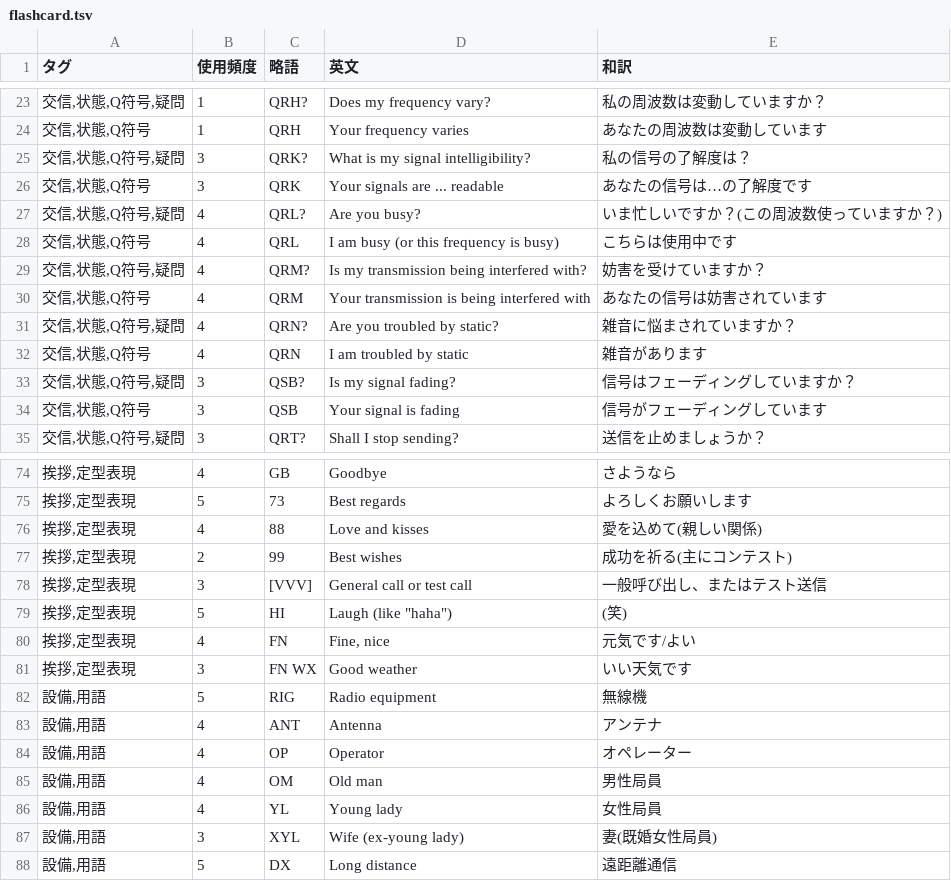
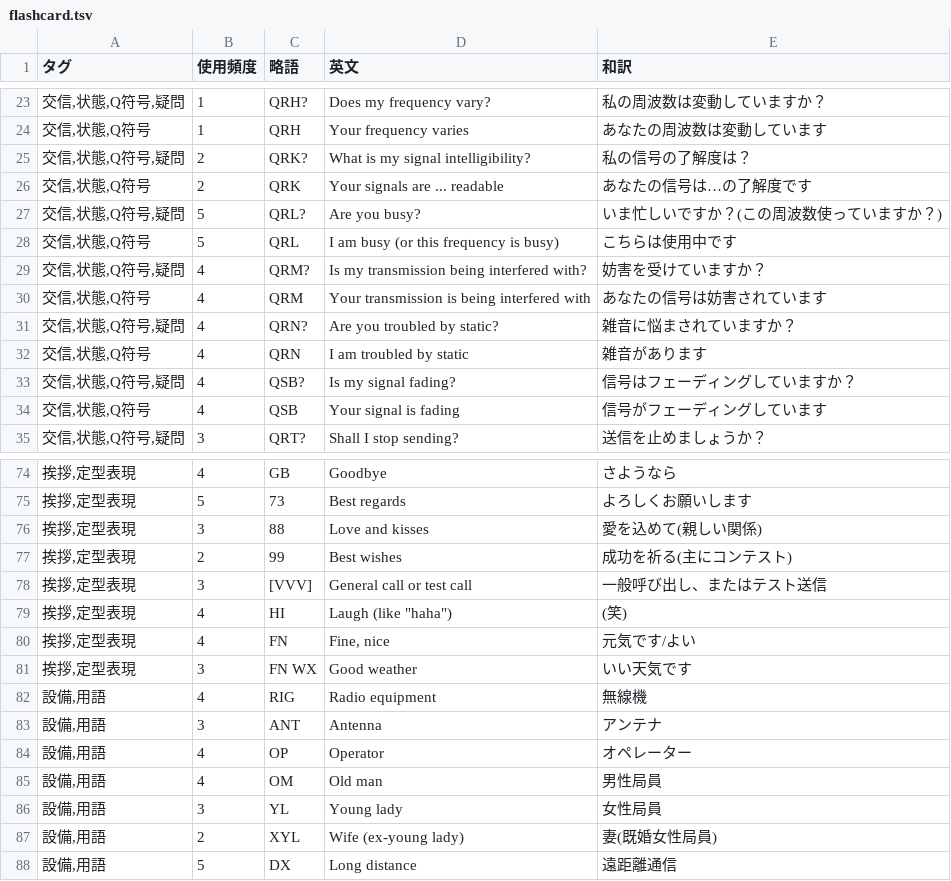
Before and after one commit to htppp/morse, a TSV file: flashcard.tsv, drawn as a sheet; only a part is shown, gaps mark what is left out; the diff covers the shown part only.

```diff
--- a/flashcard.tsv
+++ b/flashcard.tsv
@@ -24,6 +24,6 @@
 交信,状態,Q符号	1	QRH	Your frequency varies	あなたの周波数は変動しています
-交信,状態,Q符号,疑問	3	QRK?	What is my signal intelligibility?	私の信号の了解度は？
-交信,状態,Q符号	3	QRK	Your signals are ... readable	あなたの信号は…の了解度です
-交信,状態,Q符号,疑問	4	QRL?	Are you busy?	いま忙しいですか？(この周波数使っていますか？)
-交信,状態,Q符号	4	QRL	I am busy (or this frequency is busy)	こちらは使用中です
+交信,状態,Q符号,疑問	2	QRK?	What is my signal intelligibility?	私の信号の了解度は？
+交信,状態,Q符号	2	QRK	Your signals are ... readable	あなたの信号は…の了解度です
+交信,状態,Q符号,疑問	5	QRL?	Are you busy?	いま忙しいですか？(この周波数使っていますか？)
+交信,状態,Q符号	5	QRL	I am busy (or this frequency is busy)	こちらは使用中です
 交信,状態,Q符号,疑問	4	QRM?	Is my transmission being interfered with?	妨害を受けていますか？
@@ -32,4 +32,4 @@
 交信,状態,Q符号	4	QRN	I am troubled by static	雑音があります
-交信,状態,Q符号,疑問	3	QSB?	Is my signal fading?	信号はフェーディングしていますか？
-交信,状態,Q符号	3	QSB	Your signal is fading	信号がフェーディングしています
+交信,状態,Q符号,疑問	4	QSB?	Is my signal fading?	信号はフェーディングしていますか？
+交信,状態,Q符号	4	QSB	Your signal is fading	信号がフェーディングしています
 交信,状態,Q符号,疑問	3	QRT?	Shall I stop sending?	送信を止めましょうか？
@@ -75,14 +75,14 @@
 挨拶,定型表現	5	73	Best regards	よろしくお願いします
-挨拶,定型表現	4	88	Love and kisses	愛を込めて(親しい関係)
+挨拶,定型表現	3	88	Love and kisses	愛を込めて(親しい関係)
 挨拶,定型表現	2	99	Best wishes	成功を祈る(主にコンテスト)
 挨拶,定型表現	3	[VVV]	General call or test call	一般呼び出し、またはテスト送信
-挨拶,定型表現	5	HI	Laugh (like "haha")	(笑)
+挨拶,定型表現	4	HI	Laugh (like "haha")	(笑)
 挨拶,定型表現	4	FN	Fine, nice	元気です/よい
 挨拶,定型表現	3	FN WX	Good weather	いい天気です
-設備,用語	5	RIG	Radio equipment	無線機
-設備,用語	4	ANT	Antenna	アンテナ
+設備,用語	4	RIG	Radio equipment	無線機
+設備,用語	3	ANT	Antenna	アンテナ
 設備,用語	4	OP	Operator	オペレーター
 設備,用語	4	OM	Old man	男性局員
-設備,用語	4	YL	Young lady	女性局員
-設備,用語	3	XYL	Wife (ex-young lady)	妻(既婚女性局員)
+設備,用語	3	YL	Young lady	女性局員
+設備,用語	2	XYL	Wife (ex-young lady)	妻(既婚女性局員)
 設備,用語	5	DX	Long distance	遠距離通信
```
Also changed, not shown: 33 edited cells elsewhere in this file, v3/data/flashcard.tsv, v3/src/data/flashcard.tsv, 1 other file.
